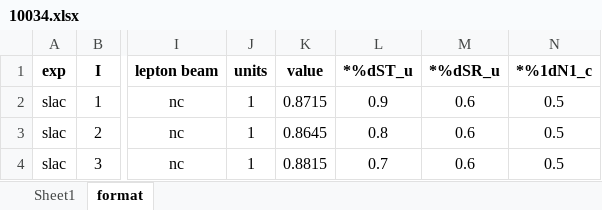
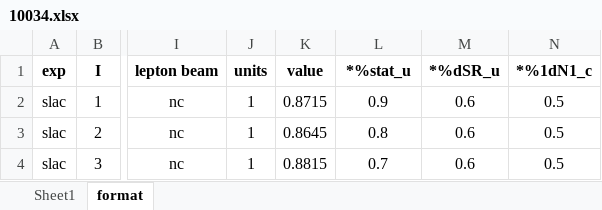
Before and after one commit to JeffersonLab/CJ-database, an Excel workbook: data/JAM/10034.xlsx, sheet format, drawn as a sheet; only a part is shown, gaps mark what is left out; values as stored, in another font and other column widths than the file's, no borders; the diff names each change by its address in the sheet, - before the commit and + after, or states it on an @@ line.

```diff
--- a/data/JAM/10034.xlsx (sheet format)
+++ b/data/JAM/10034.xlsx (sheet format)
-L1: *%dST_u
+L1: *%stat_u
```
Also changed, not shown: data/JAM/10010.xlsx, data/JAM/10011.xlsx, 12 other files.
